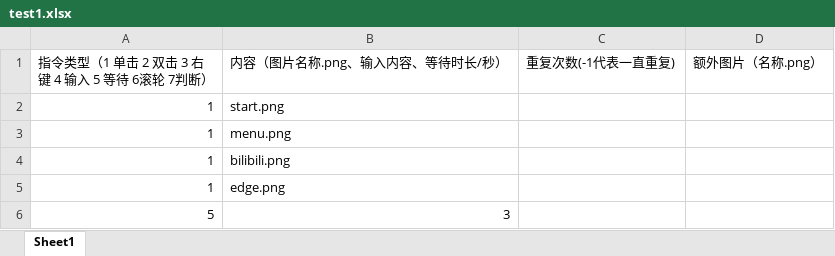
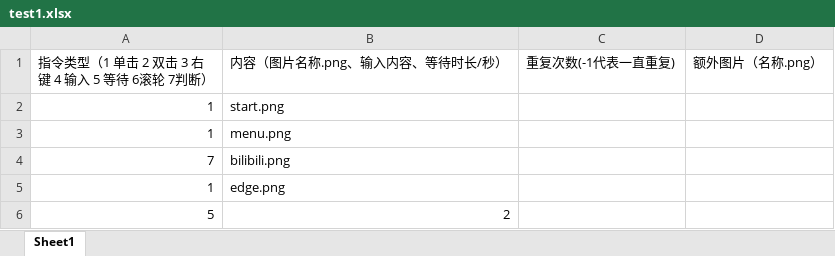
Before and after one commit to viogami/ATravelerRecognizeImage, an Excel workbook: test1.xlsx, sheet Sheet1, drawn as a sheet; values as stored, in another font and other column widths than the file's, no borders; the diff names each change by its address in the sheet, - before the commit and + after, or states it on an @@ line.

```diff
--- a/test1.xlsx (sheet Sheet1)
+++ b/test1.xlsx (sheet Sheet1)
-A4: 1
+A4: 7
-B6 (内容（图片名称.png、输入内容、等待时长/秒）): 3
+B6 (内容（图片名称.png、输入内容、等待时长/秒）): 2
```
Also changed, not shown: 7 other files.
